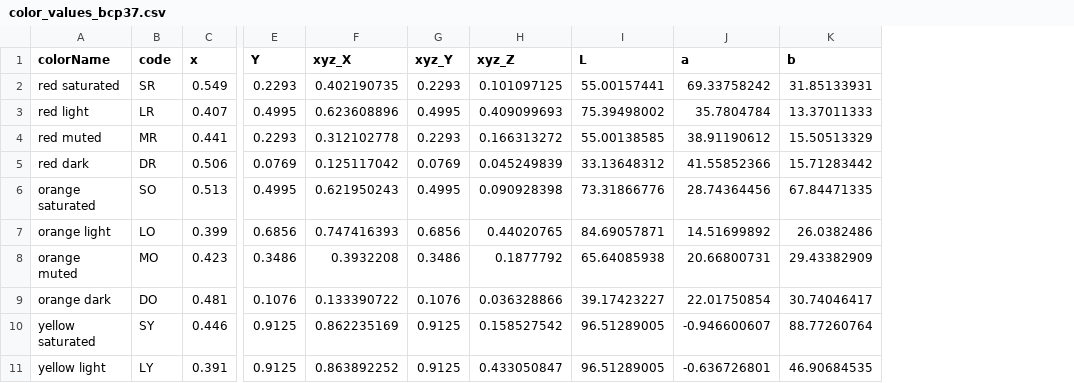
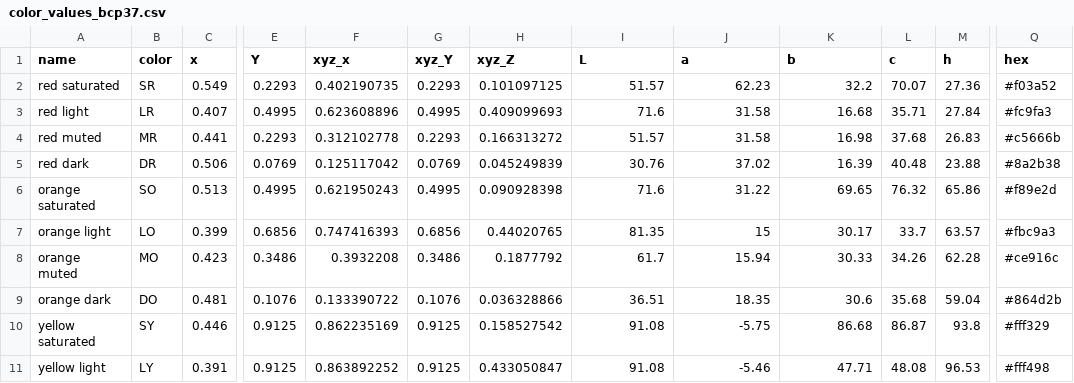
Before and after one commit to curiouslemur/color-exp-analysis, a CSV file: utils/color_values_bcp37.csv, drawn as a sheet; only a part is shown, gaps mark what is left out; the diff covers the shown part only; the diff names each change by its address in the sheet, - before the commit and + after, or states it on an @@ line.

Commit message:
data pre process

```diff
--- a/utils/color_values_bcp37.csv
+++ b/utils/color_values_bcp37.csv
+column L (c), rows 2-11: 70.07 | 35.71 | 37.68 | 40.48 | 76.32 | 33.7 | 34.26 | 35.68 | 86.87 | 48.08
+column M (h), rows 2-11: 27.36 | 27.84 | 26.83 | 23.88 | 65.86 | 63.57 | 62.28 | 59.04 | 93.8 | 96.53
+column Q (hex), rows 2-11: #f03a52 | #fc9fa3 | #c5666b | #8a2b38 | #f89e2d | #fbc9a3 | #ce916c | #864d2b | #fff329 | #fff498
-A1: colorName
+A1: name
-B1: code
+B1: color
-F1: xyz_X
+F1: xyz_x
-I2 (L): 55.00157441
+I2 (L): 51.57
-J2 (a): 69.33758242
+J2 (a): 62.23
-K2 (b): 31.85133931
+K2 (b): 32.2
-I3 (L): 75.39498002
+I3 (L): 71.6
-J3 (a): 35.7804784
+J3 (a): 31.58
-K3 (b): 13.37011333
+K3 (b): 16.68
-I4 (L): 55.00138585
+I4 (L): 51.57
-J4 (a): 38.91190612
+J4 (a): 31.58
-K4 (b): 15.50513329
+K4 (b): 16.98
-I5 (L): 33.13648312
+I5 (L): 30.76
-J5 (a): 41.55852366
+J5 (a): 37.02
-K5 (b): 15.71283442
+K5 (b): 16.39
-I6 (L): 73.31866776
+I6 (L): 71.6
-J6 (a): 28.74364456
+J6 (a): 31.22
-K6 (b): 67.84471335
+K6 (b): 69.65
-I7 (L): 84.69057871
+I7 (L): 81.35
-J7 (a): 14.51699892
+J7 (a): 15
-K7 (b): 26.0382486
+K7 (b): 30.17
-I8 (L): 65.64085938
+I8 (L): 61.7
-J8 (a): 20.66800731
+J8 (a): 15.94
-K8 (b): 29.43382909
+K8 (b): 30.33
-I9 (L): 39.17423227
+I9 (L): 36.51
-J9 (a): 22.01750854
+J9 (a): 18.35
-K9 (b): 30.74046417
+K9 (b): 30.6
-I10:I11 (L): 96.51289005
+I10:I11 (L): 91.08
-J10 (a): -0.946600607
+J10 (a): -5.75
-K10 (b): 88.77260764
+K10 (b): 86.68
-J11 (a): -0.636726801
+J11 (a): -5.46
-K11 (b): 46.90684535
+K11 (b): 47.71
```
Also changed, not shown: 89 edited cells elsewhere in this file, 44 other files.
